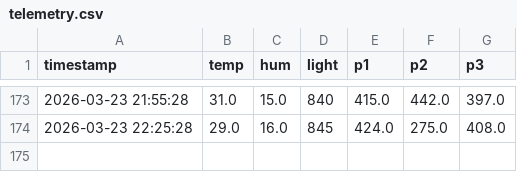
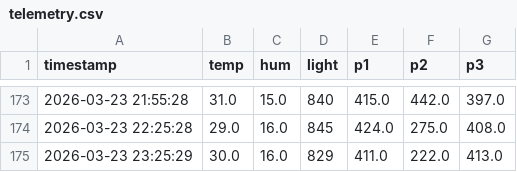
Before and after one commit to surendranb/gardenbot, a CSV file: docs/data/telemetry.csv, drawn as a sheet; only a part is shown, gaps mark what is left out.

```diff
--- a/docs/data/telemetry.csv
+++ b/docs/data/telemetry.csv
@@ -174 +174,2 @@ timestamp,temp,hum,light,p1,p2,p3
 2026-03-23 22:25:28,29.0,16.0,845,424.0,275.0,408.0
+2026-03-23 23:25:29,30.0,16.0,829,411.0,222.0,413.0
```
Also changed, not shown: docs/data/metrics.csv, 2 other files.
